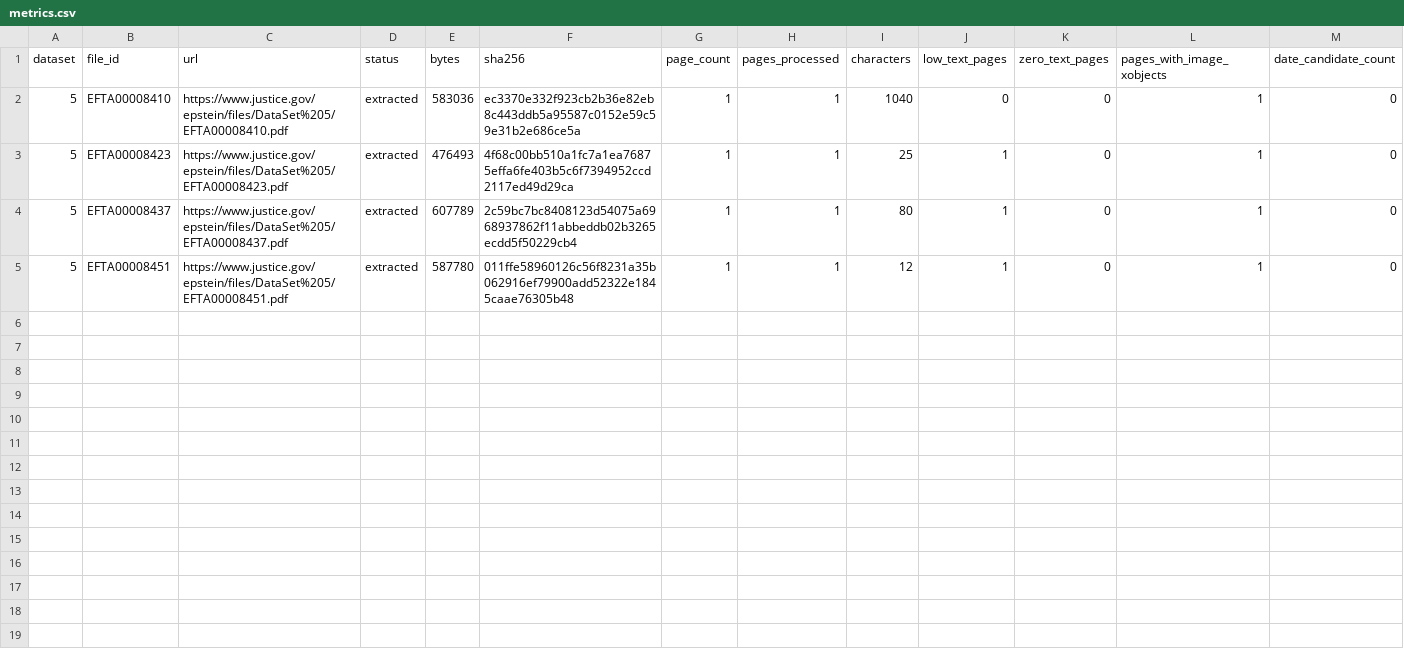
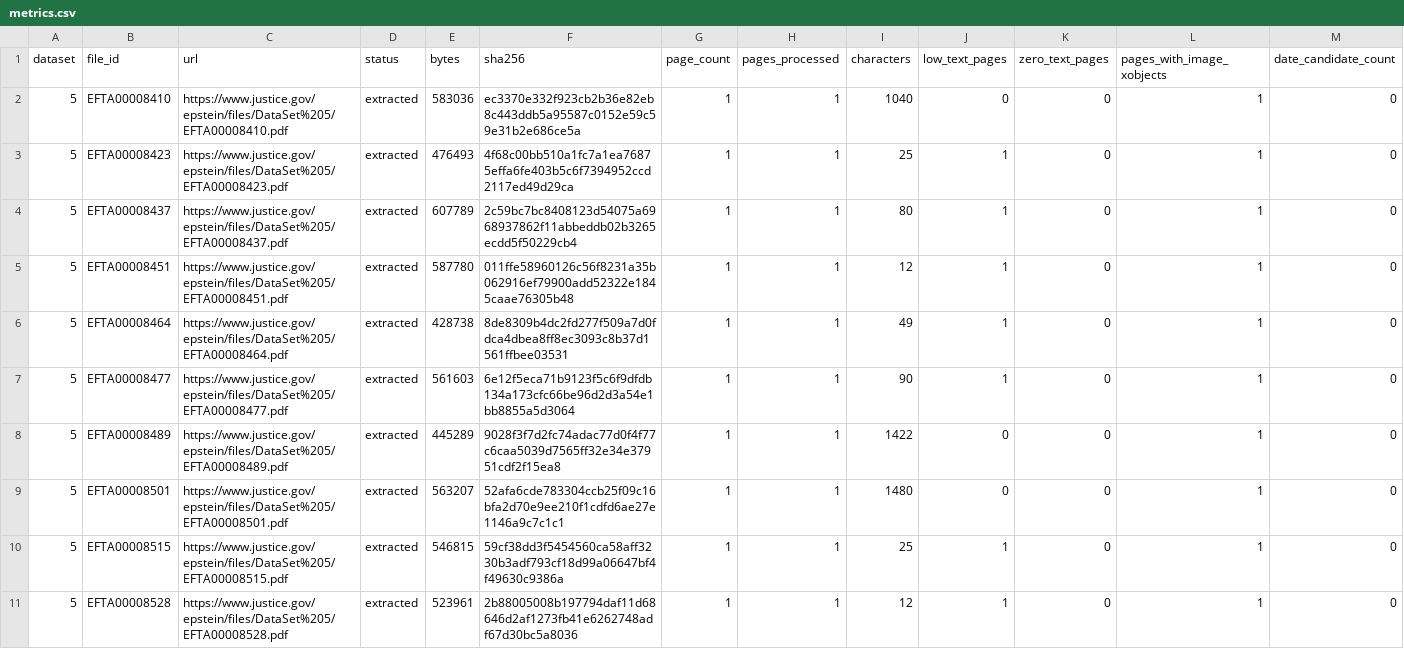
Before and after one commit to jorgeguiragossian/Epstein_Files, a CSV file: data/pilot/2026-11-14-wave-10/metrics.csv, drawn as a sheet; only a part is shown; rows hold the shown columns only; the diff names each change by its address in the sheet, - before the commit and + after, or states it on an @@ line.

Commit message:
Complete dataset 5 acquisition and verify incremental R2 evidence backup

```diff
--- a/data/pilot/2026-11-14-wave-10/metrics.csv
+++ b/data/pilot/2026-11-14-wave-10/metrics.csv
+row 6: 5 | EFTA00008464 | https://www.justice.gov/epstein/files/DataSet%205/EFTA00008464.pdf | extracted | 428738 | 8de8309b4dc2fd277f509a7d0fdca4dbea8ff8ec3093c8b37d1561ffbee03531 | 1 | 1 | 49 | 1 | 0 | 1 | 0
+row 7: 5 | EFTA00008477 | https://www.justice.gov/epstein/files/DataSet%205/EFTA00008477.pdf | extracted | 561603 | 6e12f5eca71b9123f5c6f9dfdb134a173cfc66be96d2d3a54e1bb8855a5d3064 | 1 | 1 | 90 | 1 | 0 | 1 | 0
+row 8: 5 | EFTA00008489 | https://www.justice.gov/epstein/files/DataSet%205/EFTA00008489.pdf | extracted | 445289 | 9028f3f7d2fc74adac77d0f4f77c6caa5039d7565ff32e34e37951cdf2f15ea8 | 1 | 1 | 1422 | 0 | 0 | 1 | 0
+row 9: 5 | EFTA00008501 | https://www.justice.gov/epstein/files/DataSet%205/EFTA00008501.pdf | extracted | 563207 | 52afa6cde783304ccb25f09c16bfa2d70e9ee210f1cdfd6ae27e1146a9c7c1c1 | 1 | 1 | 1480 | 0 | 0 | 1 | 0
+row 10: 5 | EFTA00008515 | https://www.justice.gov/epstein/files/DataSet%205/EFTA00008515.pdf | extracted | 546815 | 59cf38dd3f5454560ca58aff3230b3adf793cf18d99a06647bf4f49630c9386a | 1 | 1 | 25 | 1 | 0 | 1 | 0
+row 11: 5 | EFTA00008528 | https://www.justice.gov/epstein/files/DataSet%205/EFTA00008528.pdf | extracted | 523961 | 2b88005008b197794daf11d68646d2af1273fb41e6262748adf67d30bc5a8036 | 1 | 1 | 12 | 1 | 0 | 1 | 0
```
Also changed, not shown: 11 other files.
